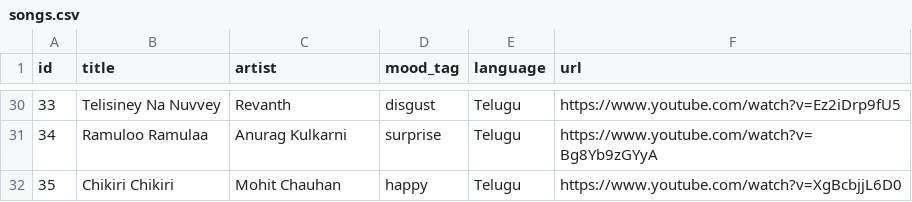
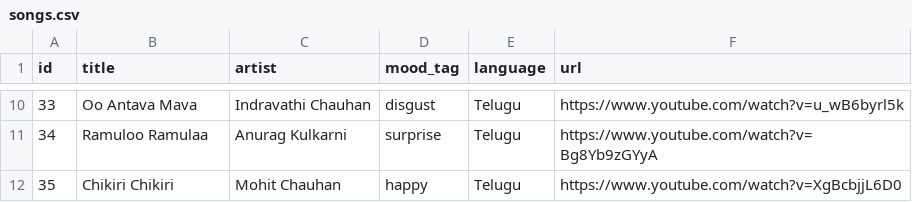
Before and after one commit to Manikanta609/MoodMixAI_GenAI, a CSV file: songs.csv, drawn as a sheet; only a part is shown, gaps mark what is left out; the diff covers the shown part only.

```diff
--- a/songs.csv
+++ b/songs.csv
@@ -30,2 +10,2 @@ id,title,artist,mood_tag,language,url
-33,Telisiney Na Nuvvey,Revanth,disgust,Telugu,https://www.youtube.com/watch?v=Ez2iDrp9fU5
+33,Oo Antava Mava,Indravathi Chauhan,disgust,Telugu,https://www.youtube.com/watch?v=u_wB6byrl5k
 34,Ramuloo Ramulaa,Anurag Kulkarni,surprise,Telugu,https://www.youtube.com/watch?v=Bg8Yb9zGYyA
```
Also changed, not shown: 20 removed rows and 4 edited cells elsewhere in this file, 1 other file.
